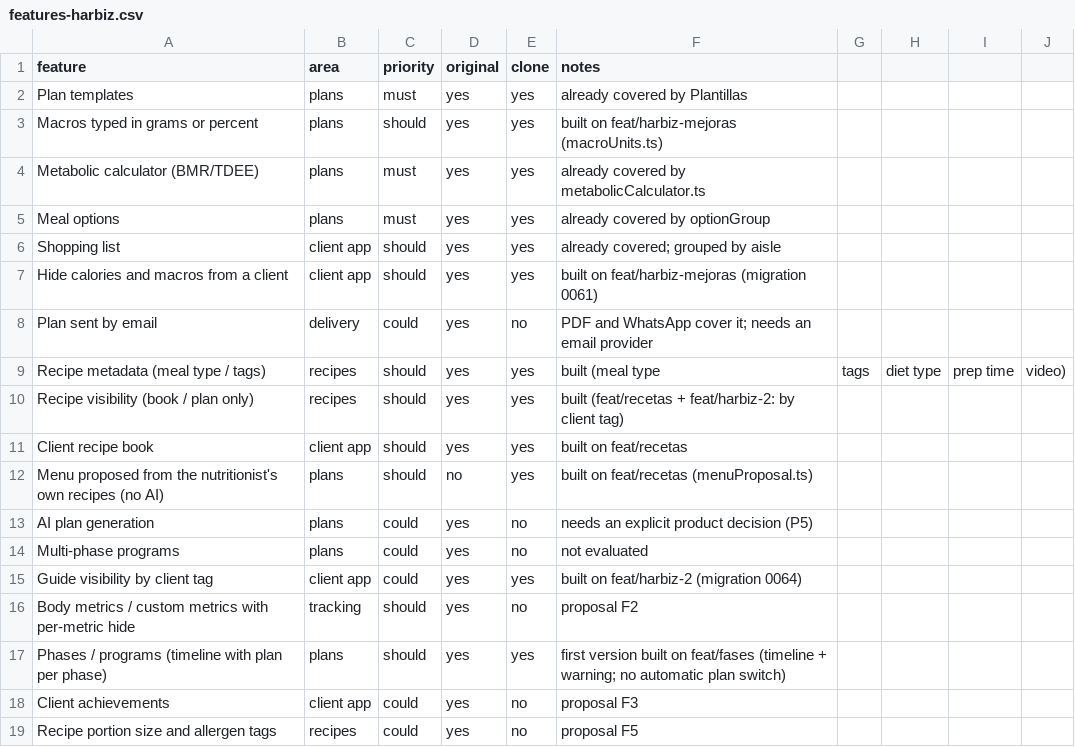
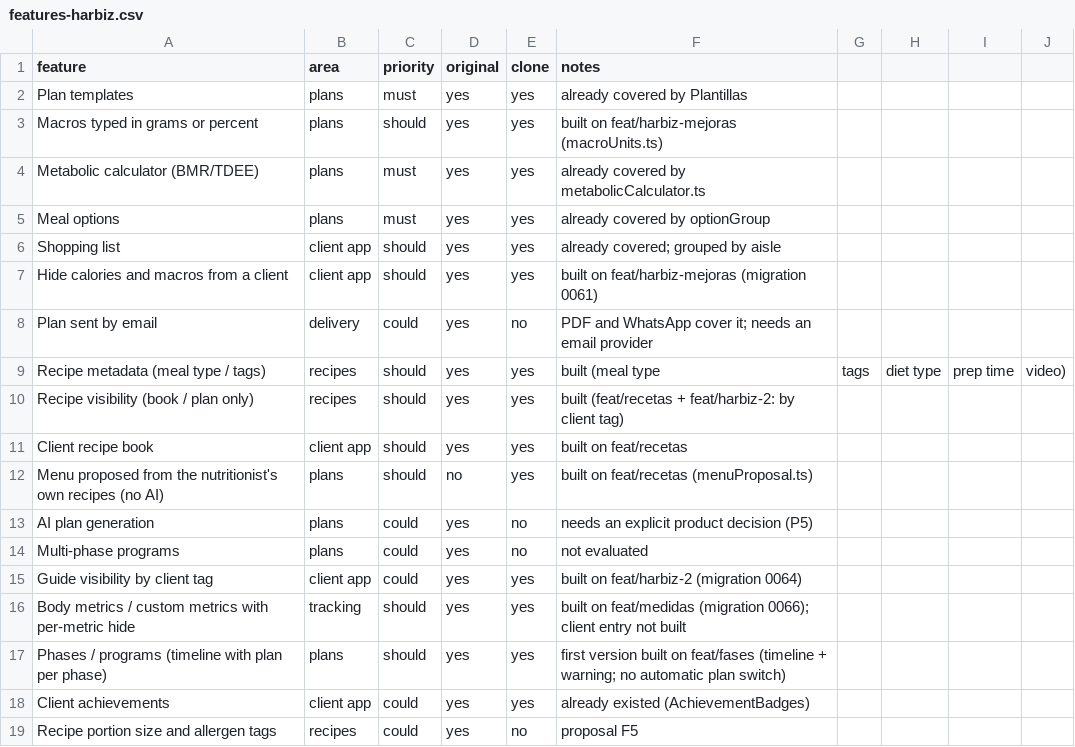
Before and after one commit to jqul/nutrifit, a CSV file: replica/features-harbiz.csv, drawn as a sheet.

```diff
--- a/replica/features-harbiz.csv
+++ b/replica/features-harbiz.csv
@@ -15,5 +15,5 @@ Multi-phase programs,plans,could,yes,no,not evaluated
 Guide visibility by client tag,client app,could,yes,yes,built on feat/harbiz-2 (migration 0064)
-Body metrics / custom metrics with per-metric hide,tracking,should,yes,no,proposal F2
+Body metrics / custom metrics with per-metric hide,tracking,should,yes,yes,built on feat/medidas (migration 0066); client entry not built
 Phases / programs (timeline with plan per phase),plans,should,yes,yes,first version built on feat/fases (timeline + warning; no automatic plan switch)
-Client achievements,client app,could,yes,no,proposal F3
+Client achievements,client app,could,yes,yes,already existed (AchievementBadges)
 Recipe portion size and allergen tags,recipes,could,yes,no,proposal F5
```
Also changed, not shown: 16 other files.
